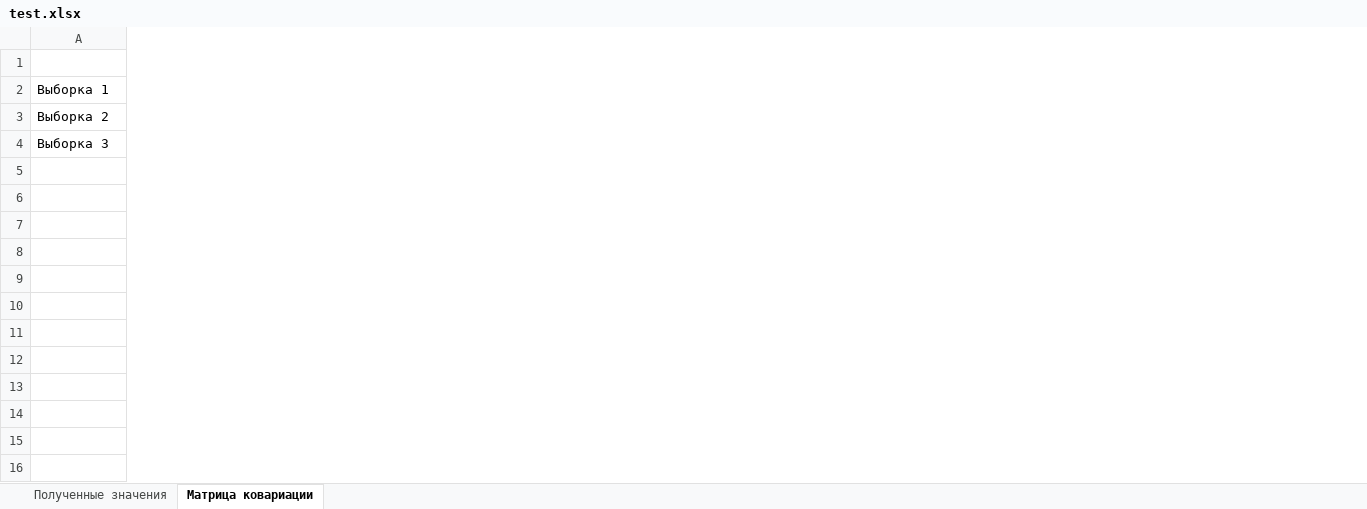
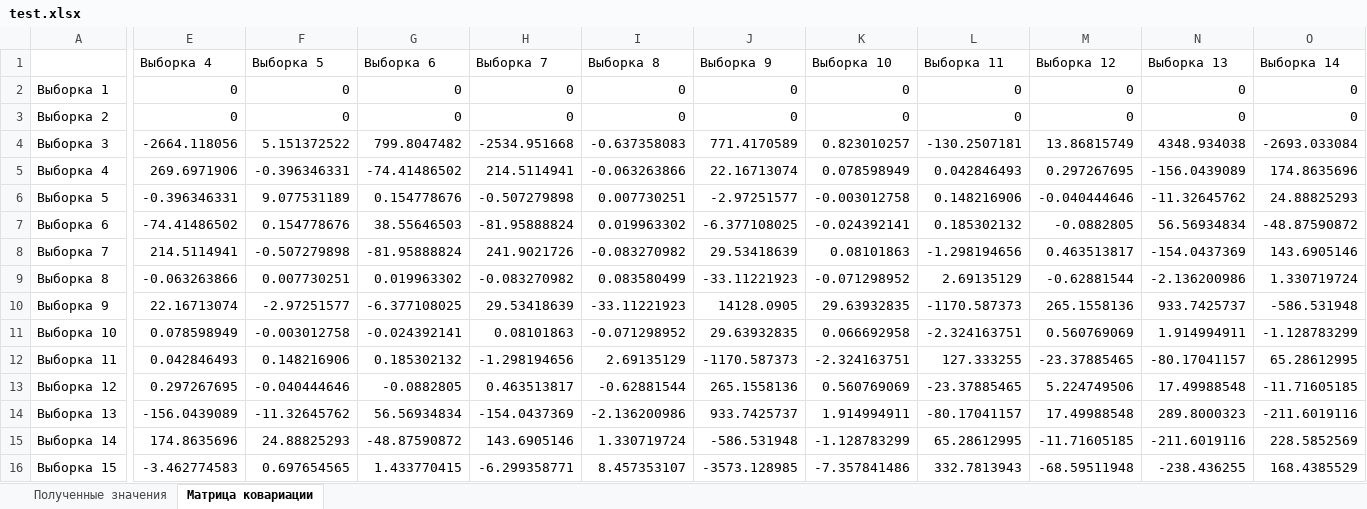
Before and after one commit to kirill-nekurim/StatJava, an Excel workbook: test.xlsx, sheet Матрица ковариации, drawn as a sheet; only a part is shown, gaps mark what is left out; values as stored, in another font and other column widths than the file's, no borders; rows hold the shown columns only; the diff covers the shown part only; the diff names each change by its address in the sheet, - before the commit and + after, or states it on an @@ line.

```diff
--- a/test.xlsx (sheet Матрица ковариации)
+++ b/test.xlsx (sheet Матрица ковариации)
+column E (Выборка 4), rows 2-4: 0 | 0 | -2664.118056
+column F (Выборка 5), rows 2-4: 0 | 0 | 5.151372522
+column G (Выборка 6), rows 2-4: 0 | 0 | 799.8047482
+column H (Выборка 7), rows 2-4: 0 | 0 | -2534.951668
+column I (Выборка 8), rows 2-4: 0 | 0 | -0.637358083
+column J (Выборка 9), rows 2-4: 0 | 0 | 771.4170589
+column K (Выборка 10), rows 2-4: 0 | 0 | 0.823010257
+column L (Выборка 11), rows 2-4: 0 | 0 | -130.2507181
+column M (Выборка 12), rows 2-4: 0 | 0 | 13.86815749
+column N (Выборка 13), rows 2-4: 0 | 0 | 4348.934038
+column O (Выборка 14), rows 2-4: 0 | 0 | -2693.033084
+row 5: Выборка 4 | 269.6971906 | -0.396346331 | -74.41486502 | 214.5114941 | -0.063263866 | 22.16713074 | 0.078598949 | 0.042846493 | 0.297267695 | -156.0439089 | 174.8635696
+row 6: Выборка 5 | -0.396346331 | 9.077531189 | 0.154778676 | -0.507279898 | 0.007730251 | -2.97251577 | -0.003012758 | 0.148216906 | -0.040444646 | -11.32645762 | 24.88825293
+row 7: Выборка 6 | -74.41486502 | 0.154778676 | 38.55646503 | -81.95888824 | 0.019963302 | -6.377108025 | -0.024392141 | 0.185302132 | -0.0882805 | 56.56934834 | -48.87590872
+row 8: Выборка 7 | 214.5114941 | -0.507279898 | -81.95888824 | 241.9021726 | -0.083270982 | 29.53418639 | 0.08101863 | -1.298194656 | 0.463513817 | -154.0437369 | 143.6905146
+row 9: Выборка 8 | -0.063263866 | 0.007730251 | 0.019963302 | -0.083270982 | 0.083580499 | -33.11221923 | -0.071298952 | 2.69135129 | -0.62881544 | -2.136200986 | 1.330719724
+row 10: Выборка 9 | 22.16713074 | -2.97251577 | -6.377108025 | 29.53418639 | -33.11221923 | 14128.0905 | 29.63932835 | -1170.587373 | 265.1558136 | 933.7425737 | -586.531948
+row 11: Выборка 10 | 0.078598949 | -0.003012758 | -0.024392141 | 0.08101863 | -0.071298952 | 29.63932835 | 0.066692958 | -2.324163751 | 0.560769069 | 1.914994911 | -1.128783299
+row 12: Выборка 11 | 0.042846493 | 0.148216906 | 0.185302132 | -1.298194656 | 2.69135129 | -1170.587373 | -2.324163751 | 127.333255 | -23.37885465 | -80.17041157 | 65.28612995
+row 13: Выборка 12 | 0.297267695 | -0.040444646 | -0.0882805 | 0.463513817 | -0.62881544 | 265.1558136 | 0.560769069 | -23.37885465 | 5.224749506 | 17.49988548 | -11.71605185
+row 14: Выборка 13 | -156.0439089 | -11.32645762 | 56.56934834 | -154.0437369 | -2.136200986 | 933.7425737 | 1.914994911 | -80.17041157 | 17.49988548 | 289.8000323 | -211.6019116
+row 15: Выборка 14 | 174.8635696 | 24.88825293 | -48.87590872 | 143.6905146 | 1.330719724 | -586.531948 | -1.128783299 | 65.28612995 | -11.71605185 | -211.6019116 | 228.5852569
+row 16: Выборка 15 | -3.462774583 | 0.697654565 | 1.433770415 | -6.299358771 | 8.457353107 | -3573.128985 | -7.357841486 | 332.7813943 | -68.59511948 | -238.436255 | 168.4385529
```
Also changed, not shown: 4 added rows, 5 added columns and 9 edited cells elsewhere in this sheet, sheet Полученные значения, ДЗ4.xlsx, 2 other files.
